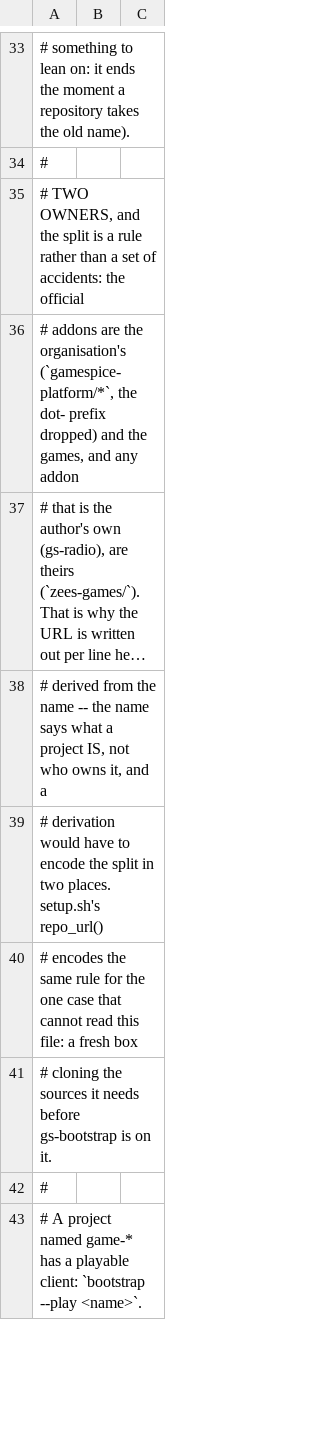
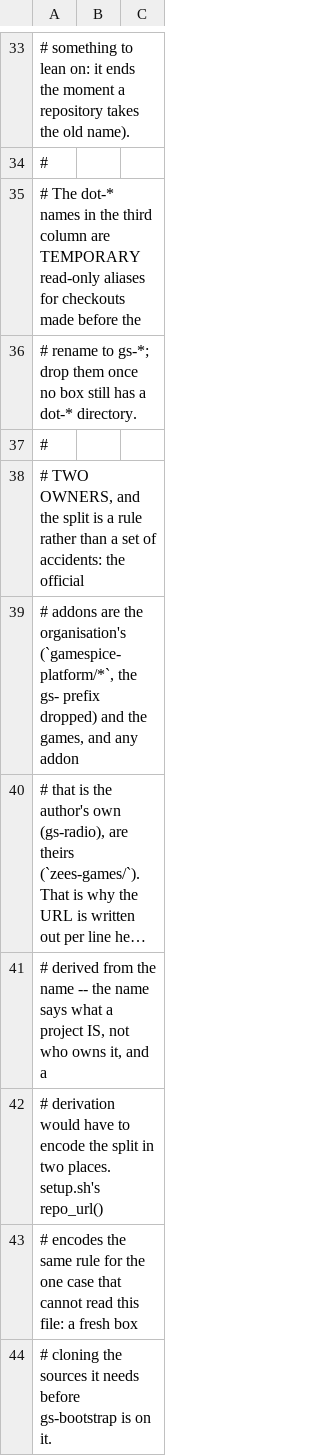
Before and after one commit to gamespice-platform/bootstrap, a TSV file: projects.tsv, drawn as a sheet; only a part is shown, gaps mark what is left out; the shorter side is filled out with more unchanged rows; long unchanged cells end in …; addresses are those after the commit; the diff names each change by its address in the sheet, - before the commit and + after, or states it on an @@ line.

```diff
--- a/projects.tsv
+++ b/projects.tsv
+row 35: # The dot-* names in the third column are TEMPORARY read-only aliases for checkouts made before the
+row 36: # rename to gs-*; drop them once no box still has a dot-* directory.
+row 37: #
-A39: …(`gamespice-platform/*`, the dot- prefix dropped)…
+A39: …(`gamespice-platform/*`, the gs- prefix dropped)…
```
Also changed, not shown: tools/game_splash.tsv, 2 other files.
